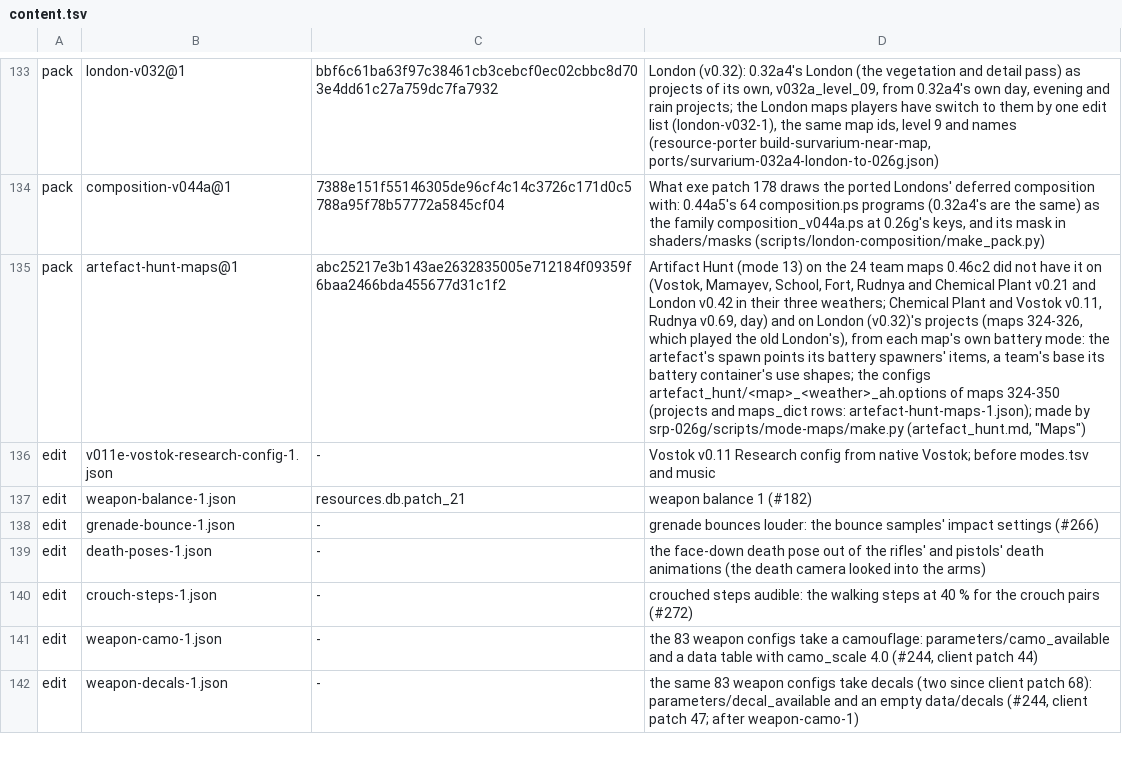
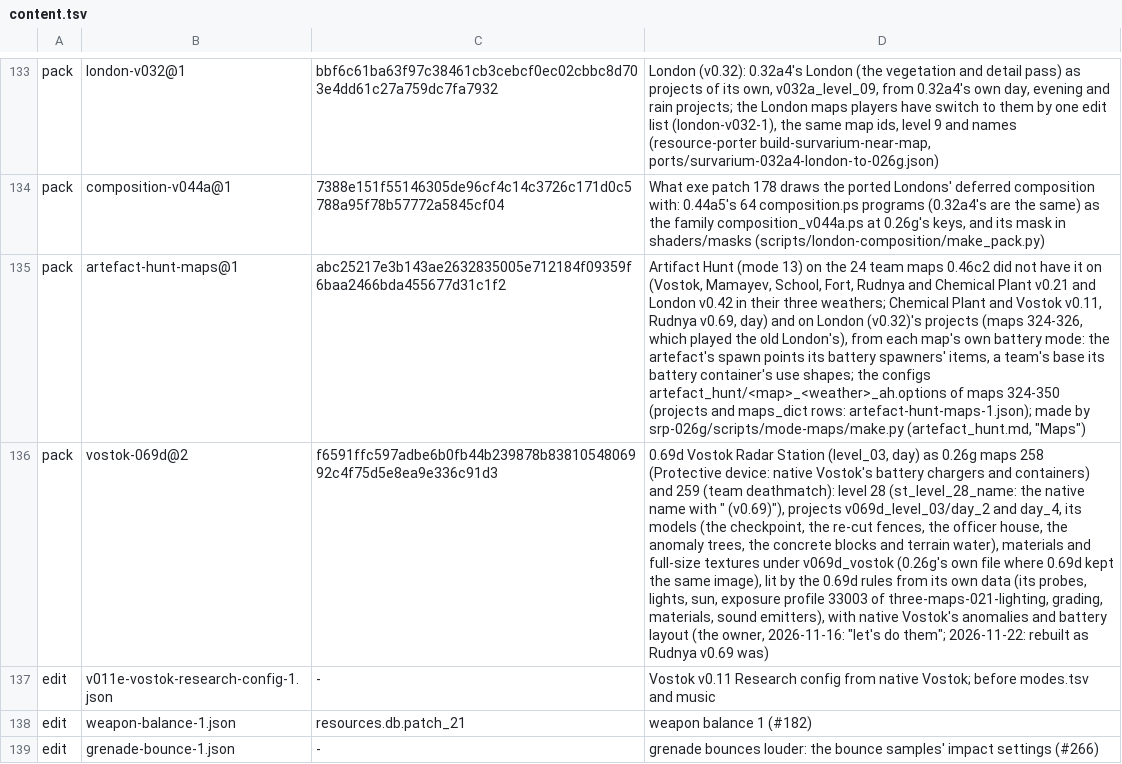
Before and after one commit to srp-survarium/skhid-srp, a TSV file: release/content.tsv, drawn as a sheet; only a part is shown, gaps mark what is left out; the shorter side is filled out with more unchanged rows; the diff names each change by its address in the sheet, - before the commit and + after, or states it on an @@ line.

Commit message:
Vostok Radar Station (v0.69): maps 258 and 259 (pack vostok-069d@2)
0.69d's level_03 (projects/level_03/day_tdm) as pack vostok-069d@2, made by
the 0.69d rules Rudnya (v0.69) @4 was rebuilt with (resource-porter
port/vostok-v069 on feat/rudnya-069d: ports/survarium-069d-vostok-to-026g.json
with no per-map tuning; a constant metalness above 0.1 is now a metal surface,
for the barbed wire). maps_dict 259 (Team Deathmatch) and 258 (Protective
device: native Vostok's battery layout), level 28.

- modes.tsv, maps.tsv: its rows (loading picture: native Vostok's, 2).
- music-1: level_03's loading theme.
- artefact-keeper-1: the Keeper pool in its two projects (328, 319 objects).
- maps_dict counts +2 in artefact-hunt-1, blackout-mode-1, ffa-1,
  ffa-ported-1, v011e-vostok-modes-1, v021d-school-fort-modes-1 (and
  artefact-hunt/make_pack.py's MAPS_DICT_COUNT).
- localization: st_level_28_name and st_srp_map_vostok_v069 in all twelve
  languages (the native name with " (v0.69)"); the lobby's rooms name level 28
  and draw it with Vostok's renders (MapRenders.tsv LIKE 28 Level3).
- simulation_changes: the next row names the new maps.

Not in Blackout, Free for All, Freeze Tag or Artifact Hunt yet (the last two
with School v0.69 by one make.py run once both are merged).

```diff
--- a/release/content.tsv
+++ b/release/content.tsv
+row 136: pack | vostok-069d@2 | f6591ffc597adbe6b0fb44b239878b8381054806992c4f75d5e8ea9e336c91d3 | 0.69d Vostok Radar Station (level_03, day) as 0.26g maps 258 (Protective device: native Vostok's battery chargers and containers) and 259 (team deathmatch): level 28 (st_level_28_name: the native name with " (v0.69)"), projects v069d_level_03/day_2 and day_4, its models (the checkpoint, the re-cut fences, the officer house, the anomaly trees, the concrete blocks and terrain water), materials and full-size textures under v069d_vostok (0.26g's own file where 0.69d kept the same image), lit by the 0.69d rules from its own data (its probes, lights, sun, exposure profile 33003 of three-maps-021-lighting, grading, materials, sound emitters), with native Vostok's anomalies and battery layout (the owner, 2026-11-16: "let's do them"; 2026-11-22: rebuilt as Rudnya v0.69 was)
```
Also changed, not shown: srp-026g/client-patches/localization/czech.tsv, srp-026g/client-patches/localization/polish.tsv, 25 other files.
